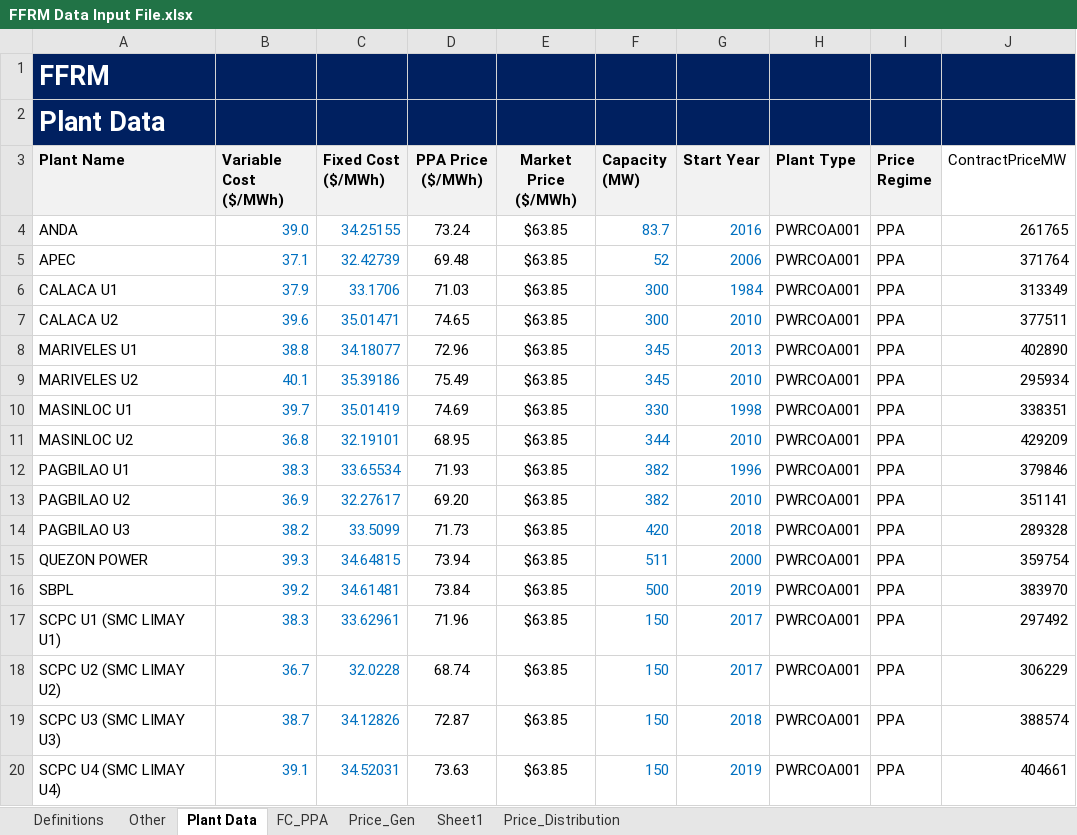
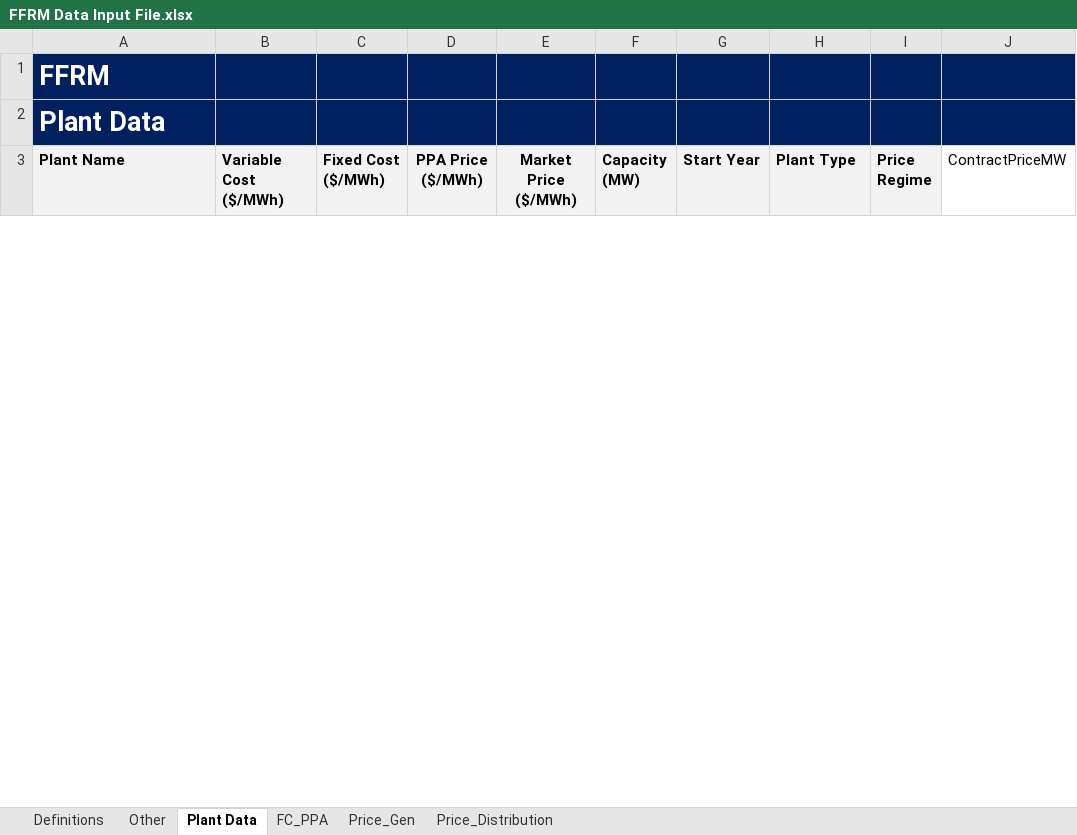
Before and after one commit to FossilFuelRetirementModel/ffrm_python, an Excel workbook: Examples/FFRM Data Input File.xlsx, sheet Plant Data, drawn as a sheet; only a part is shown; values as stored, in another font and other column widths than the file's, no borders; removed rows and columns are numbered as before the commit, all else as after; the diff covers the shown part only; the diff names each change by its address in the sheet, - before the commit and + after, or states it on an @@ line.

```diff
--- a/Examples/FFRM Data Input File.xlsx (sheet Plant Data)
+++ b/Examples/FFRM Data Input File.xlsx (sheet Plant Data)
-sheet tab: Sheet1
-row 4: ANDA | 39.0 | 34.25155 | 73.24 | $63.85 | 83.7 | 2016 | PWRCOA001 | PPA | 261765
-row 5: APEC | 37.1 | 32.42739 | 69.48 | $63.85 | 52 | 2006 | PWRCOA001 | PPA | 371764
-row 6: CALACA U1 | 37.9 | 33.1706 | 71.03 | $63.85 | 300 | 1984 | PWRCOA001 | PPA | 313349
-row 7: CALACA U2 | 39.6 | 35.01471 | 74.65 | $63.85 | 300 | 2010 | PWRCOA001 | PPA | 377511
-row 8: MARIVELES U1 | 38.8 | 34.18077 | 72.96 | $63.85 | 345 | 2013 | PWRCOA001 | PPA | 402890
-row 9: MARIVELES U2 | 40.1 | 35.39186 | 75.49 | $63.85 | 345 | 2010 | PWRCOA001 | PPA | 295934
-row 10: MASINLOC U1 | 39.7 | 35.01419 | 74.69 | $63.85 | 330 | 1998 | PWRCOA001 | PPA | 338351
-row 11: MASINLOC U2 | 36.8 | 32.19101 | 68.95 | $63.85 | 344 | 2010 | PWRCOA001 | PPA | 429209
-row 12: PAGBILAO U1 | 38.3 | 33.65534 | 71.93 | $63.85 | 382 | 1996 | PWRCOA001 | PPA | 379846
-row 13: PAGBILAO U2 | 36.9 | 32.27617 | 69.20 | $63.85 | 382 | 2010 | PWRCOA001 | PPA | 351141
-row 14: PAGBILAO U3 | 38.2 | 33.5099 | 71.73 | $63.85 | 420 | 2018 | PWRCOA001 | PPA | 289328
-row 15: QUEZON POWER | 39.3 | 34.64815 | 73.94 | $63.85 | 511 | 2000 | PWRCOA001 | PPA | 359754
-row 16: SBPL | 39.2 | 34.61481 | 73.84 | $63.85 | 500 | 2019 | PWRCOA001 | PPA | 383970
-row 17: SCPC U1 (SMC LIMAY U1) | 38.3 | 33.62961 | 71.96 | $63.85 | 150 | 2017 | PWRCOA001 | PPA | 297492
-row 18: SCPC U2 (SMC LIMAY U2) | 36.7 | 32.0228 | 68.74 | $63.85 | 150 | 2017 | PWRCOA001 | PPA | 306229
-row 19: SCPC U3 (SMC LIMAY U3) | 38.7 | 34.12826 | 72.87 | $63.85 | 150 | 2018 | PWRCOA001 | PPA | 388574
-row 20: SCPC U4 (SMC LIMAY U4) | 39.1 | 34.52031 | 73.63 | $63.85 | 150 | 2019 | PWRCOA001 | PPA | 404661
```
Also changed, not shown: 12 added rows and 99 removed rows elsewhere in this sheet, sheet FC_PPA, sheet Price_Gen, sheet Other, sheet Price_Distribution, sheet Definitions, hidden cells, 1 other file.
